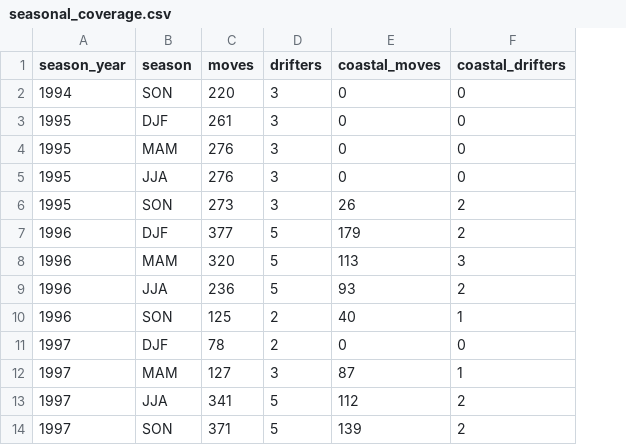
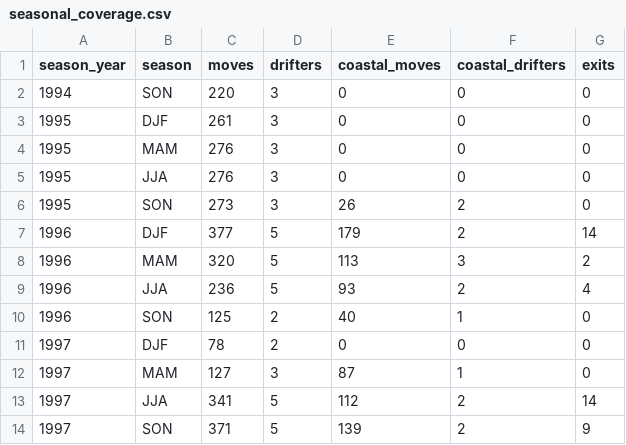
Before and after one commit to ZacRose/Catching-the-Drift, a CSV file: outputs/results/seasonal_coverage.csv, drawn as a sheet; only a part is shown; the diff names each change by its address in the sheet, - before the commit and + after, or states it on an @@ line.

```diff
--- a/outputs/results/seasonal_coverage.csv
+++ b/outputs/results/seasonal_coverage.csv
+column G (exits), rows 2-14: 0 | 0 | 0 | 0 | 0 | 14 | 2 | 4 | 0 | 0 | 0 | 14 | 9
```
Also changed, not shown: outputs/results/seasonal_forecast_scalar.csv, outputs/results/seasonal_forecast_scalar_detail.csv, 42 other files.
